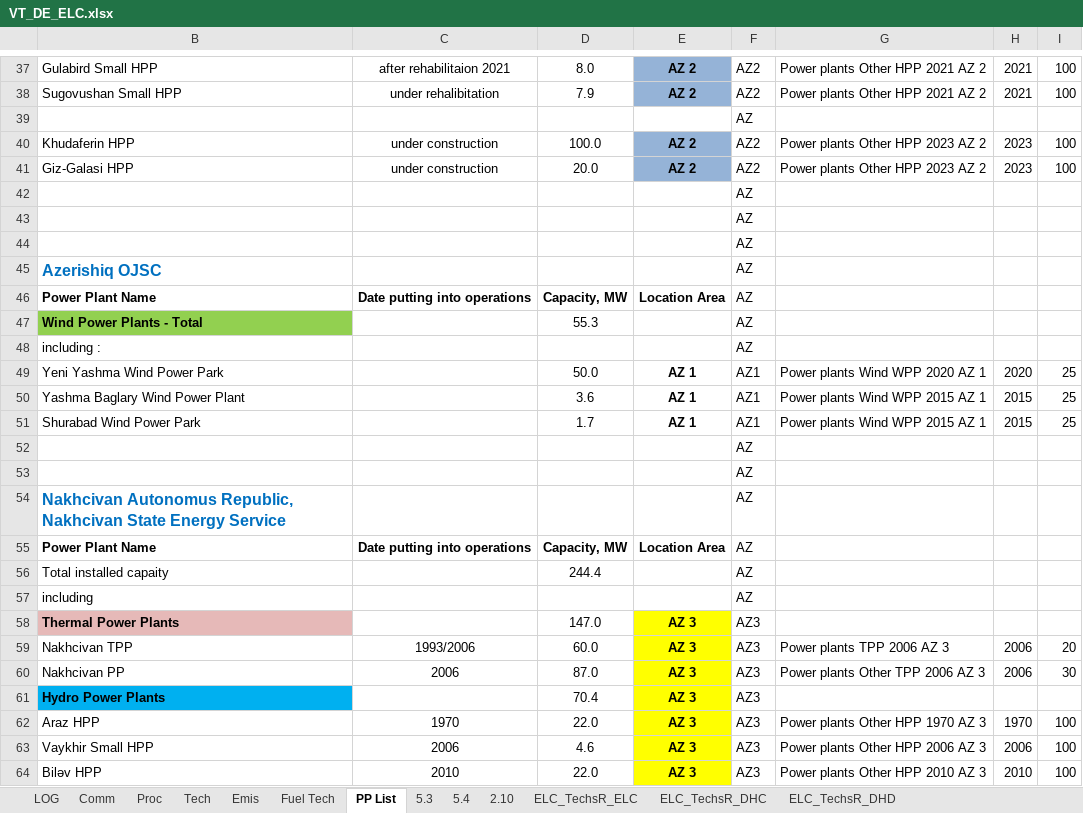
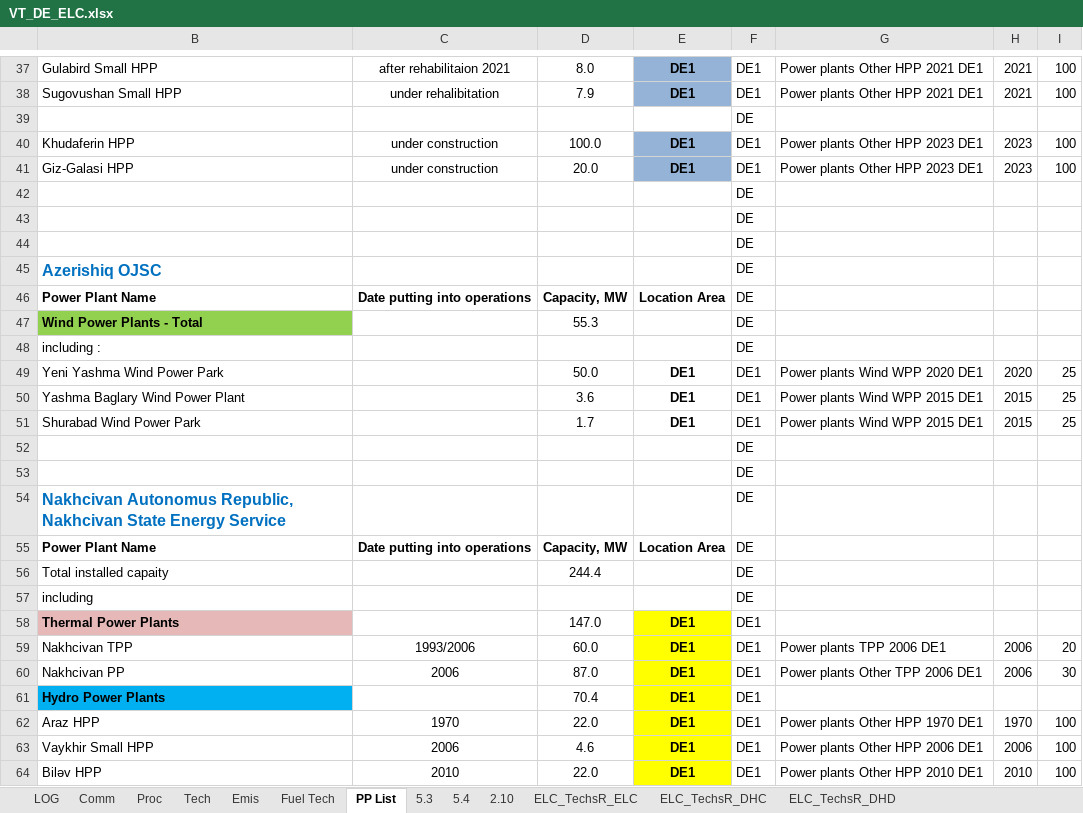
Before and after one commit to AdamVejstrup/Bachelor, an Excel workbook: TIMES-DE/VT_DE_ELC.xlsx, sheet PP List, drawn as a sheet; only a part is shown, gaps mark what is left out; values as stored, in another font and other column widths than the file's, no borders; the diff covers the shown part only; the diff names each change by its address in the sheet, - before the commit and + after, or states it on an @@ line.

```diff
--- a/TIMES-DE/VT_DE_ELC.xlsx (sheet PP List)
+++ b/TIMES-DE/VT_DE_ELC.xlsx (sheet PP List)
-E37:E38: AZ 2
+E37:E38: DE1
-F37:F38: AZ2
+F37:F38: DE1
-G37:G38: Power plants Other HPP 2021 AZ 2
+G37:G38: Power plants Other HPP 2021 DE1
-F39: AZ
+F39: DE
-E40:E41: AZ 2
+E40:E41: DE1
-F40:F41: AZ2
+F40:F41: DE1
-G40:G41: Power plants Other HPP 2023 AZ 2
+G40:G41: Power plants Other HPP 2023 DE1
-F42:F48: AZ
+F42:F48: DE
-E49:E51: AZ 1
+E49:E51: DE1
-F49:F51: AZ1
+F49:F51: DE1
-G49: Power plants Wind WPP 2020 AZ 1
+G49: Power plants Wind WPP 2020 DE1
-G50:G51: Power plants Wind WPP 2015 AZ 1
+G50:G51: Power plants Wind WPP 2015 DE1
-F52:F57: AZ
+F52:F57: DE
-E58:E64: AZ 3
+E58:E64: DE1
-F58:F64: AZ3
+F58:F64: DE1
-G59: Power plants TPP 2006 AZ 3
+G59: Power plants TPP 2006 DE1
-G60: Power plants Other TPP 2006 AZ 3
+G60: Power plants Other TPP 2006 DE1
-G62: Power plants Other HPP 1970 AZ 3
+G62: Power plants Other HPP 1970 DE1
-G63: Power plants Other HPP 2006 AZ 3
+G63: Power plants Other HPP 2006 DE1
-G64: Power plants Other HPP 2010 AZ 3
+G64: Power plants Other HPP 2010 DE1
```
Also changed, not shown: 206 edited cells elsewhere in this sheet, sheet Tech, sheet Proc.
